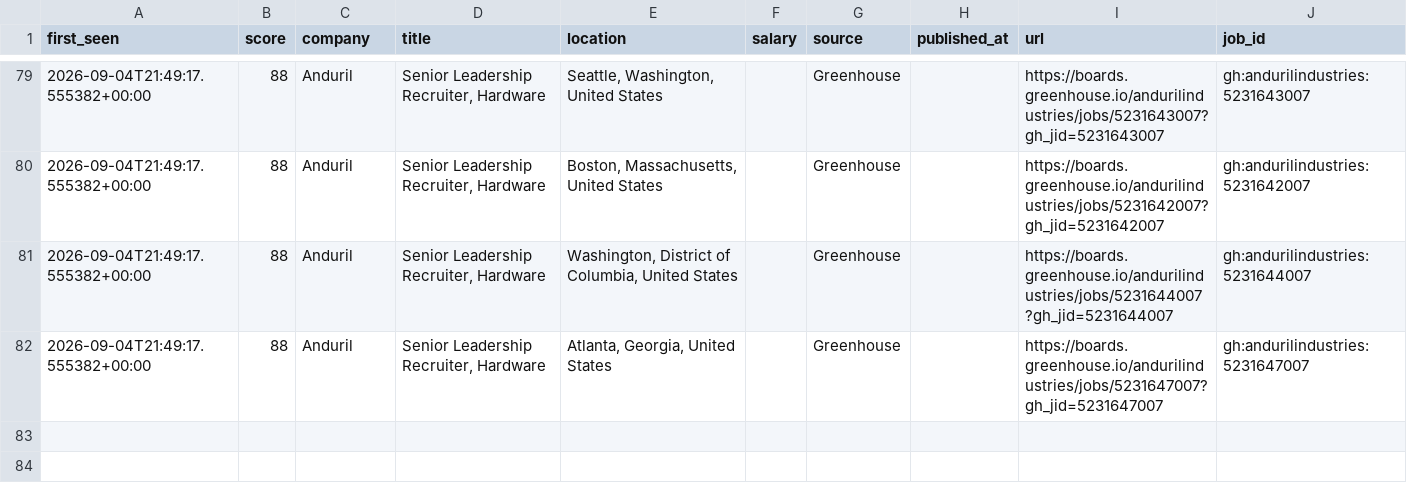
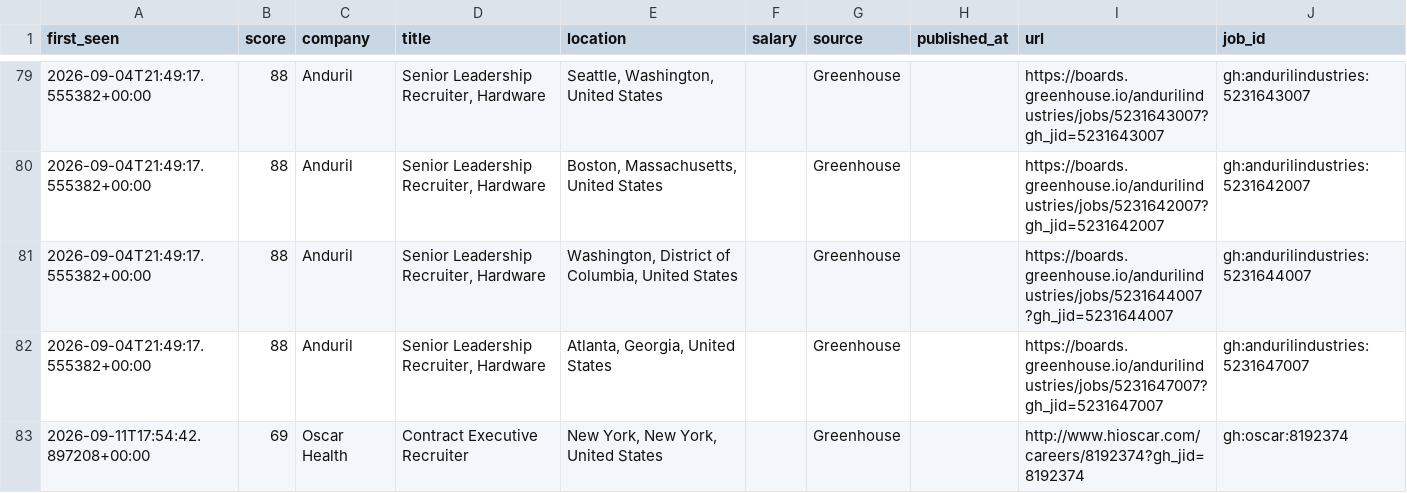
Before and after one commit to thecgraham-cpu/ta-job-radar, a CSV file: data/matches.csv, drawn as a sheet; only a part is shown, gaps mark what is left out.

```diff
--- a/data/matches.csv
+++ b/data/matches.csv
@@ -82 +82,2 @@ first_seen,score,company,title,location,salary,source,published_at,url,job_id
 2026-09-04T21:49:17.555382+00:00,88,Anduril,"Senior Leadership Recruiter, Hardware","Atlanta, Georgia, United States",,Greenhouse,,https://boards.greenhouse.io/andurilindustries/jobs/5231647007?gh_jid=5231647007,gh:andurilindustries:5231647007
+2026-09-11T17:54:42.897208+00:00,69,Oscar Health,Contract Executive Recruiter ,"New York, New York, United States",,Greenhouse,,http://www.hioscar.com/careers/8192374?gh_jid=8192374,gh:oscar:8192374
```
Also changed, not shown: 2 other files.
